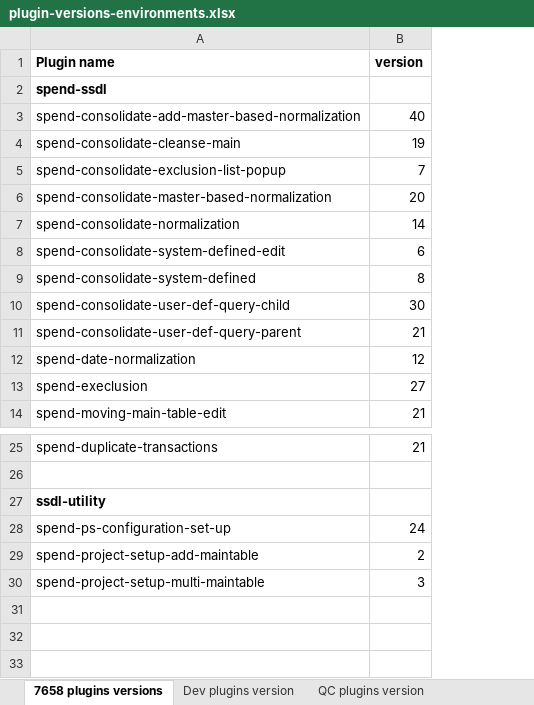
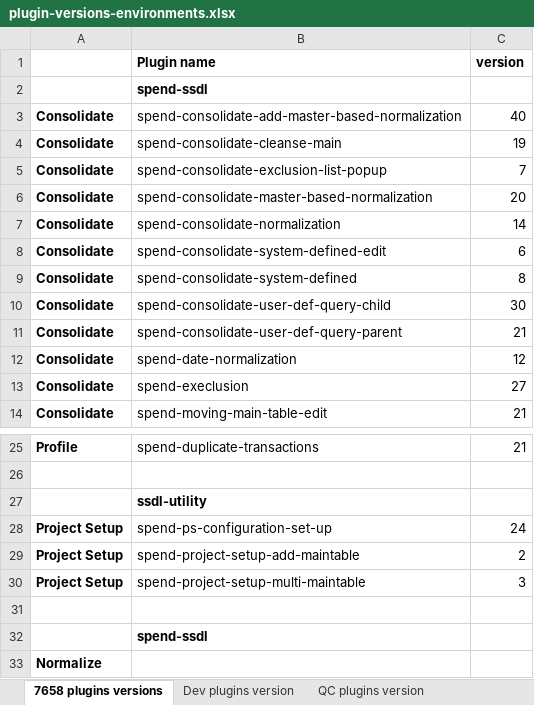
Before and after one commit to GopinadhVennagiri-GEP/SSDL-7658, an Excel workbook: plugin-versions-environments.xlsx, sheet 7658 plugins versions, drawn as a sheet; only a part is shown, gaps mark what is left out; values as stored, in another font and other column widths than the file's, no borders; the diff names each change by its address in the sheet, - before the commit and + after, or states it on an @@ line.

```diff
--- a/plugin-versions-environments.xlsx (sheet 7658 plugins versions)
+++ b/plugin-versions-environments.xlsx (sheet 7658 plugins versions)
+column A, rows 3-14: all Consolidate; rows 25-30: Profile |  |  | Project Setup | Project Setup | Project Setup
+row 31: (empty)
+row 32:  | spend-ssdl
+row 33: Normalize
```
Also changed, not shown: sheet UAT plugins version, sheet Prod plugins version, sheet QC plugins version, sheet Dev plugins version, 7658-testing-scenarios.xlsx, Spend2.0_DatabaseDesign - SSDL7658_updated - with Input and Normalized flags_V.2.xlsx, 2 other files.
